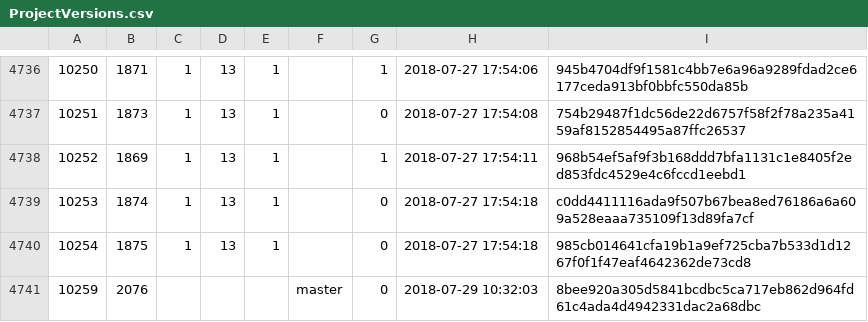
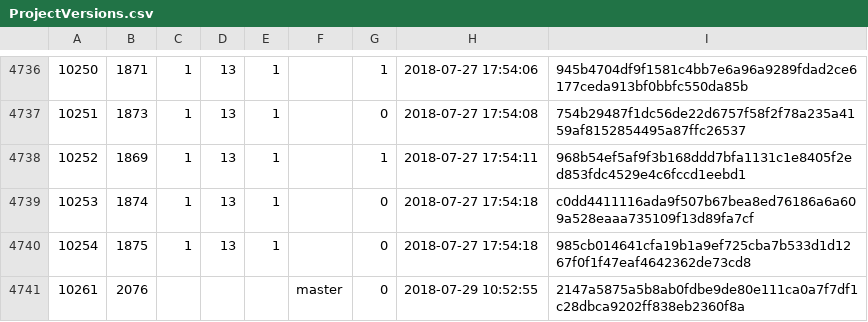
Before and after one commit to cppan/database, a CSV file: ProjectVersions.csv, drawn as a sheet; only a part is shown, gaps mark what is left out.

```diff
--- a/ProjectVersions.csv
+++ b/ProjectVersions.csv
@@ -4740,2 +4740,2 @@
 10254;1875;1;13;1;;0;2018-07-27 17:54:18;985cb014641cfa19b1a9ef725cba7b533d1d1267f0f1f47eaf4642362de73cd8
-10259;2076;;;;master;0;2018-07-29 10:32:03;8bee920a305d5841bcdbc5ca717eb862d964fd61c4ada4d4942331dac2a68dbc
+10261;2076;;;;master;0;2018-07-29 10:52:55;2147a5875a5b8ab0fdbe9de80e111ca0a7f7df1c28dbca9202ff838eb2360f8a
```
Also changed, not shown: 1 other file.
